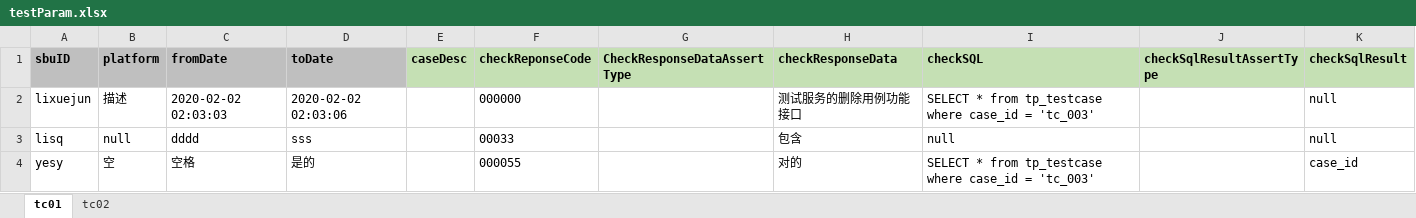
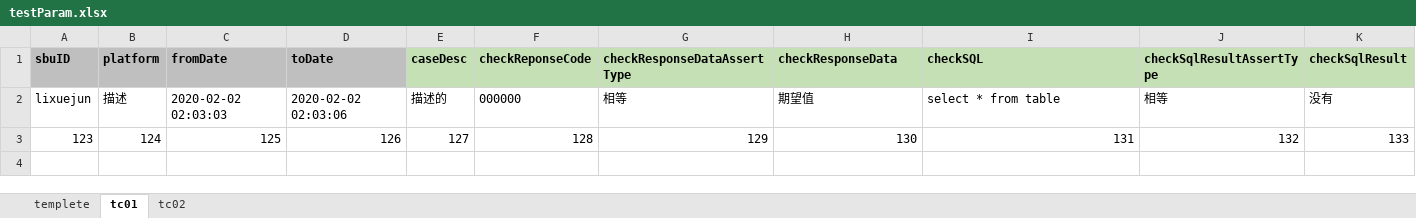
Before and after one commit to OldFaceLee/api-auto-test, an Excel workbook: test-param/testParam.xlsx, sheet tc01, drawn as a sheet; values as stored, in another font and other column widths than the file's, no borders; removed rows and columns are numbered as before the commit, all else as after; the diff names each change by its address in the sheet, - before the commit and + after, or states it on an @@ line.

```diff
--- a/test-param/testParam.xlsx (sheet tc01)
+++ b/test-param/testParam.xlsx (sheet tc01)
+sheet tab: templete
-G1: CheckResponseDataAssertType
+G1: checkResponseDataAssertType
-E2 (caseDesc): (empty)
+E2 (caseDesc): 描述的
-G2 (checkResponseDataAssertType): (empty)
+G2 (checkResponseDataAssertType): 相等
-H2 (checkResponseData): 测试服务的删除用例功能接口
+H2 (checkResponseData): 期望值
-I2 (checkSQL): SELECT * from tp_testcase where case_id = 'tc_003'
+I2 (checkSQL): select * from table
-J2 (checkSqlResultAssertType): (empty)
+J2 (checkSqlResultAssertType): 相等
-K2 (checkSqlResult): null
+K2 (checkSqlResult): 没有
-row 3: lisq | null | dddd | sss |  | 00033 |  | 包含 | null |  | null
-row 4: yesy | 空 | 空格 | 是的 |  | 000055 |  | 对的 | SELECT * from tp_testcase where case_id = 'tc_003' |  | case_id
+row 3: 123 | 124 | 125 | 126 | 127 | 128 | 129 | 130 | 131 | 132 | 133
```
Also changed, not shown: 8 other files.
